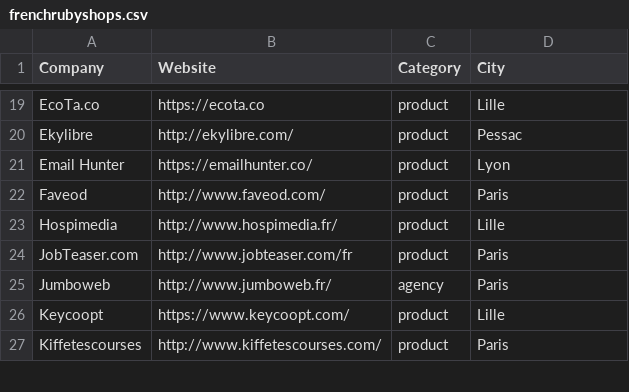
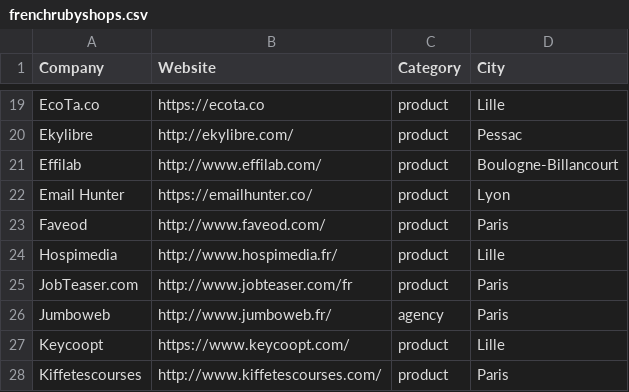
Before and after one commit to ruby-nord/rubyshops, a CSV file: frenchrubyshops.csv, drawn as a sheet; only a part is shown, gaps mark what is left out; the diff names each change by its address in the sheet, - before the commit and + after, or states it on an @@ line.

Commit message:
Added Effilab

```diff
--- a/frenchrubyshops.csv
+++ b/frenchrubyshops.csv
+row 21: Effilab | http://www.effilab.com/ | product | Boulogne-Billancourt
```
